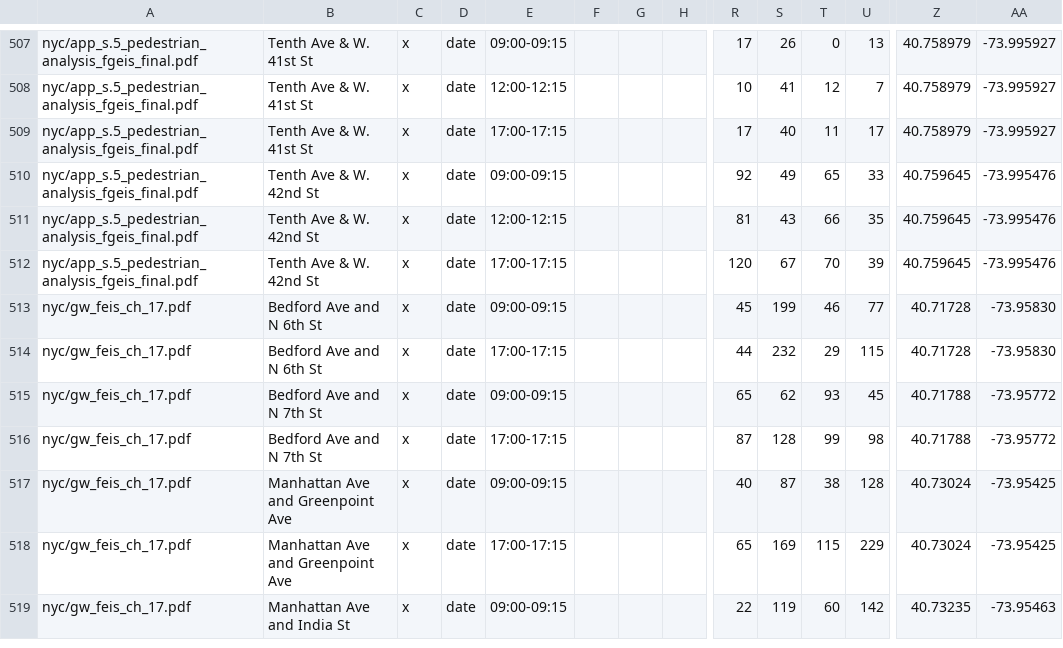
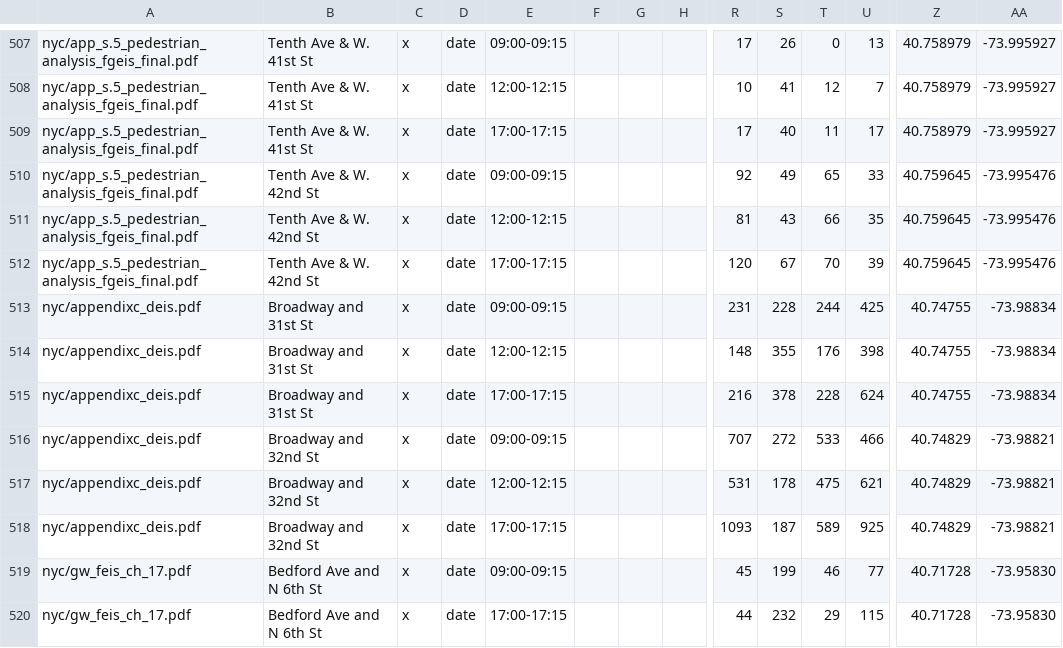
Before and after one commit to e-n-f/nyc-traffic-counts, a CSV file: counts-nyc-manual.csv, drawn as a sheet; only a part is shown, gaps mark what is left out; the shorter side is filled out with more unchanged rows; rows hold the shown columns only; the diff names each change by its address in the sheet, - before the commit and + after, or states it on an @@ line.

```diff
--- a/counts-nyc-manual.csv
+++ b/counts-nyc-manual.csv
+row 513: nyc/appendixc_deis.pdf | Broadway and 31st St | x | date | 09:00-09:15 |  |  |  | 231 | 228 | 244 | 425 | 40.74755 | -73.98834
+row 514: nyc/appendixc_deis.pdf | Broadway and 31st St | x | date | 12:00-12:15 |  |  |  | 148 | 355 | 176 | 398 | 40.74755 | -73.98834
+row 515: nyc/appendixc_deis.pdf | Broadway and 31st St | x | date | 17:00-17:15 |  |  |  | 216 | 378 | 228 | 624 | 40.74755 | -73.98834
+row 516: nyc/appendixc_deis.pdf | Broadway and 32nd St | x | date | 09:00-09:15 |  |  |  | 707 | 272 | 533 | 466 | 40.74829 | -73.98821
+row 517: nyc/appendixc_deis.pdf | Broadway and 32nd St | x | date | 12:00-12:15 |  |  |  | 531 | 178 | 475 | 621 | 40.74829 | -73.98821
+row 518: nyc/appendixc_deis.pdf | Broadway and 32nd St | x | date | 17:00-17:15 |  |  |  | 1093 | 187 | 589 | 925 | 40.74829 | -73.98821
```
Also changed, not shown: 1 other file.
